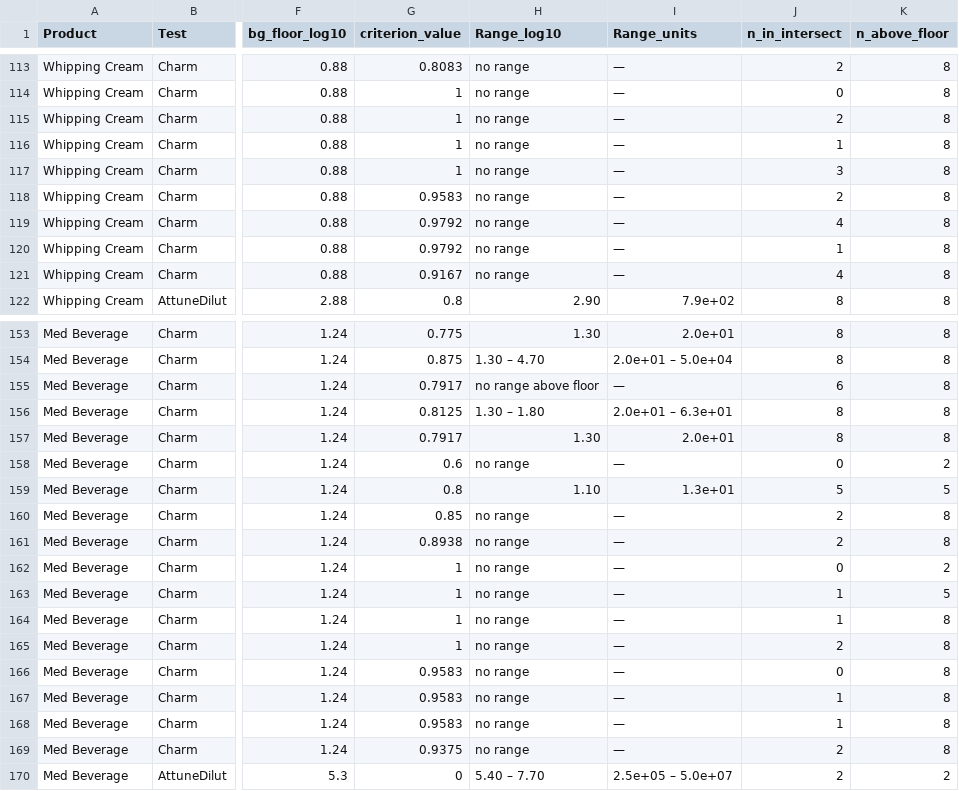
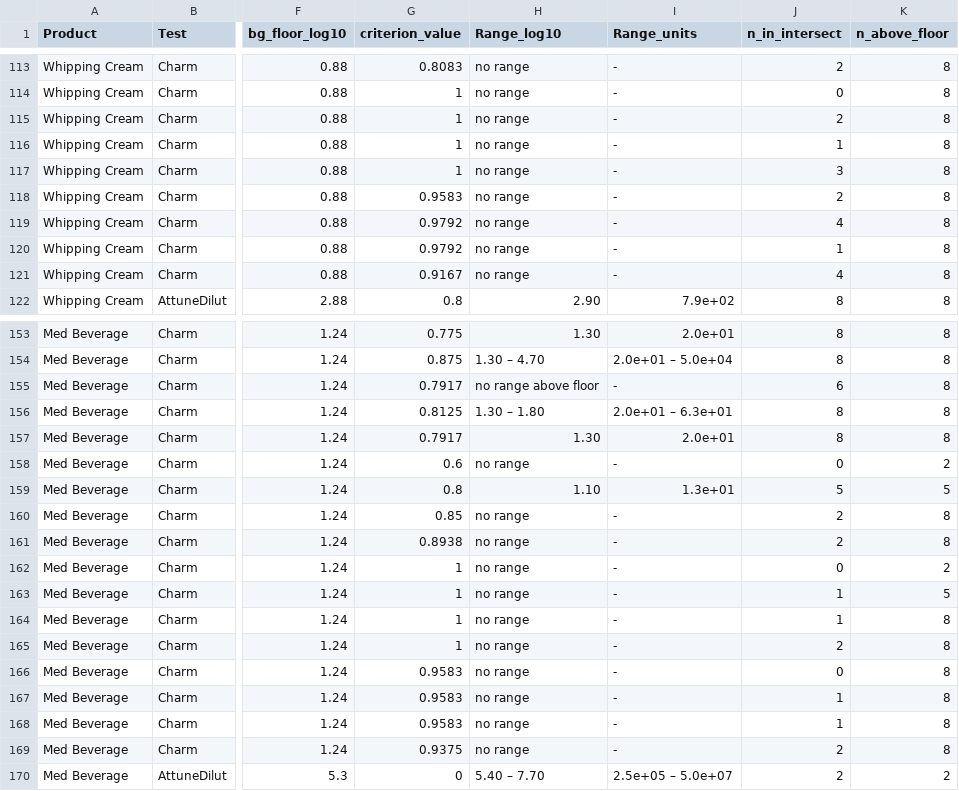
Before and after one commit to MatthieuVignes/CompTestsUHTProductsThermophilicBacteria, a CSV file: output/master_best_thresholds.csv, drawn as a sheet; only a part is shown, gaps mark what is left out; the diff covers the shown part only; the diff names each change by its address in the sheet, - before the commit and + after, or states it on an @@ line.

```diff
--- a/output/master_best_thresholds.csv
+++ b/output/master_best_thresholds.csv
-I113:I121 (Range_units): —
+I113:I121 (Range_units): -
-I155 (Range_units): —
+I155 (Range_units): -
-I158 (Range_units): —
+I158 (Range_units): -
-I160:I169 (Range_units): —
+I160:I169 (Range_units): -
```
Also changed, not shown: 61 edited cells elsewhere in this file, output/master_best_thresholds_all.csv, 36 other files.
